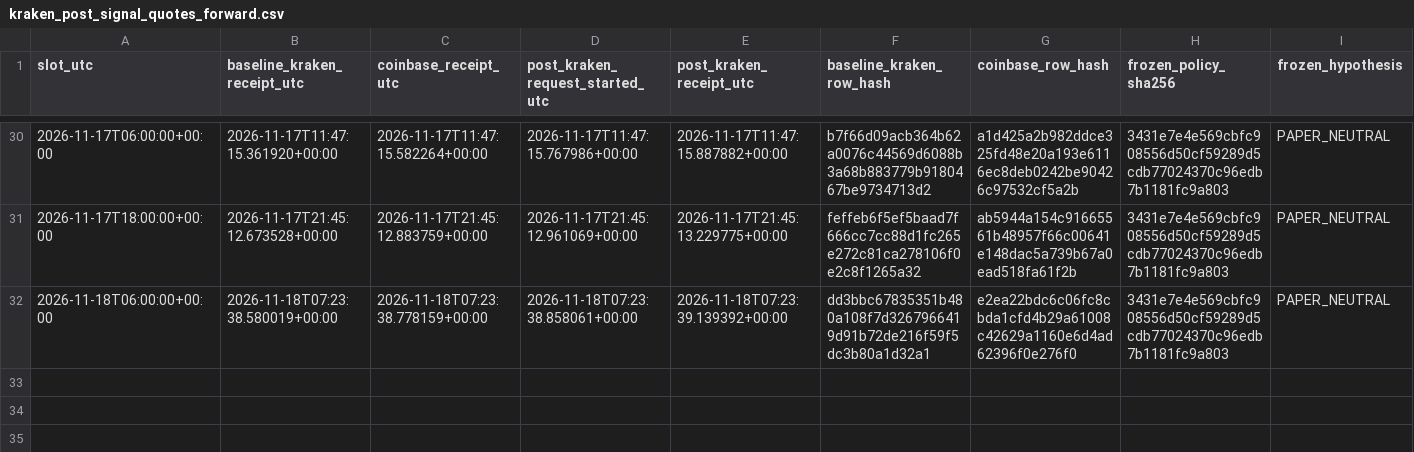
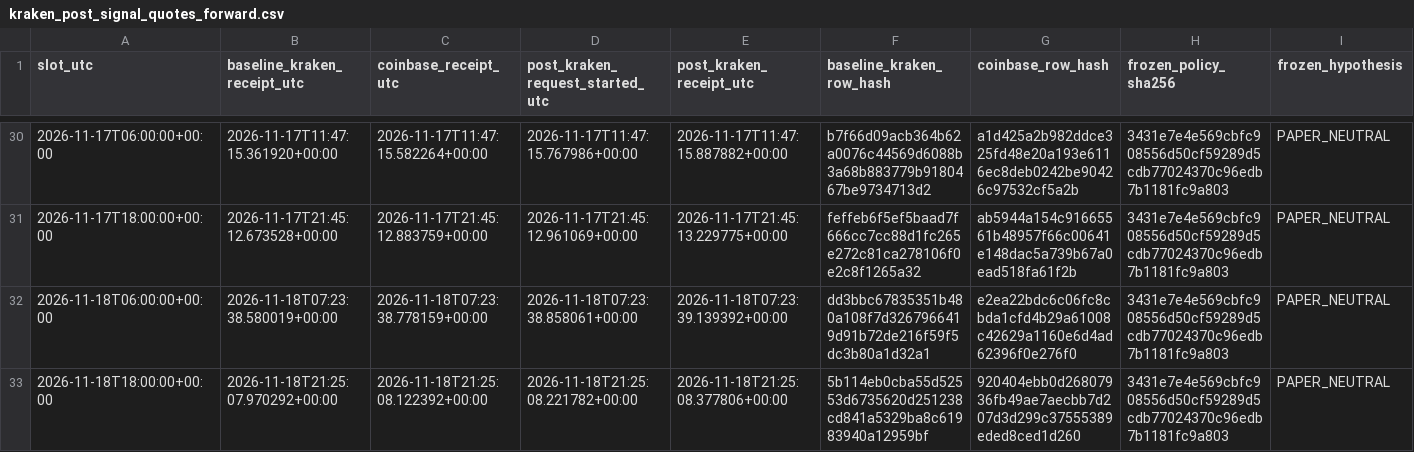
Before and after one commit to aussiekarl-gif/BTC_Composite, a CSV file: data/research_forward_validation/kraken_post_signal_quotes_forward.csv, drawn as a sheet; only a part is shown, gaps mark what is left out; rows hold the shown columns only; the diff names each change by its address in the sheet, - before the commit and + after, or states it on an @@ line.

```diff
--- a/data/research_forward_validation/kraken_post_signal_quotes_forward.csv
+++ b/data/research_forward_validation/kraken_post_signal_quotes_forward.csv
+row 33: 2026-11-18T18:00:00+00:00 | 2026-11-18T21:25:07.970292+00:00 | 2026-11-18T21:25:08.122392+00:00 | 2026-11-18T21:25:08.221782+00:00 | 2026-11-18T21:25:08.377806+00:00 | 5b114eb0cba55d52553d6735620d251238cd841a5329ba8c61983940a12959bf | 920404ebb0d26807936fb49ae7aecbb7d207d3d299c37555389eded8ced1d260 | 3431e7e4e569cbfc908556d50cf59289d5cdb77024370c96edb7b1181fc9a803 | PAPER_NEUTRAL
```
Also changed, not shown: data/research_forward_validation/coinbase_trade_samples_forward.csv, data/research_forward_validation/kraken_spot_depth_forward.csv.
